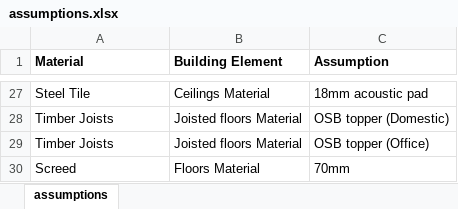
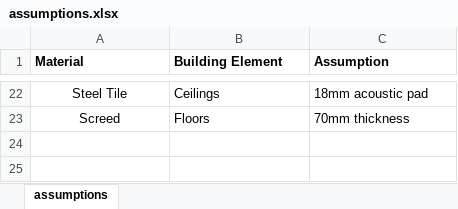
Before and after one commit to dfoshidero/EarlyStageCarbonObserver_Website, an Excel workbook: public/assets/assumptions.xlsx, sheet assumptions, drawn as a sheet; only a part is shown, gaps mark what is left out; values as stored, in another font and other column widths than the file's, no borders; removed rows and columns are numbered as before the commit, all else as after; the diff covers the shown part only; the diff names each change by its address in the sheet, - before the commit and + after, or states it on an @@ line.

Commit message:
Updated assumptions csv

```diff
--- a/public/assets/assumptions.xlsx (sheet assumptions)
+++ b/public/assets/assumptions.xlsx (sheet assumptions)
-A22 alignment: left
+A22 alignment: center
-B22 (Building Element): Ceilings Material
+B22 (Building Element): Ceilings
-row 28: Timber Joists | Joisted floors Material | OSB topper (Domestic)
-row 29: Timber Joists | Joisted floors Material | OSB topper (Office)
-A23 alignment: left
+A23 alignment: center
-B23 (Building Element): Floors Material
+B23 (Building Element): Floors
-C23 (Assumption): 70mm
+C23 (Assumption): 70mm thickness
```
Also changed, not shown: 18 added rows, 23 removed rows, 3 edited cells, cell formats and merged cells elsewhere in this sheet.
